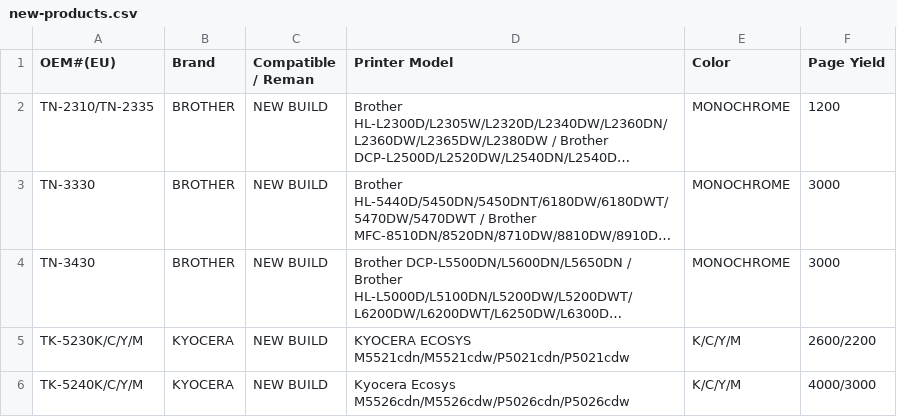
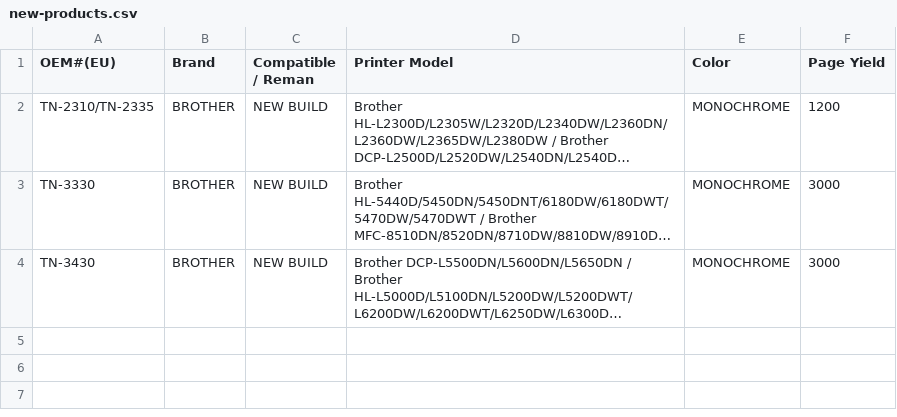
Before and after one commit to Gruffalos-Shadow-Hunt-140424/report-88ad8a3a92, a CSV file: new-products.csv, drawn as a sheet; long unchanged cells end in …; the diff names each change by its address in the sheet, - before the commit and + after, or states it on an @@ line.

```diff
--- a/new-products.csv
+++ b/new-products.csv
-row 5: TK-5230K/C/Y/M | KYOCERA | NEW BUILD | KYOCERA ECOSYS M5521cdn/M5521cdw/P5021cdn/P5021cdw | K/C/Y/M | 2600/2200
-row 6: TK-5240K/C/Y/M | KYOCERA | NEW BUILD | Kyocera Ecosys M5526cdn/M5526cdw/P5026cdn/P5026cdw | K/C/Y/M | 4000/3000
```
Also changed, not shown: changes.csv, sold-out.csv, 2 other files.
